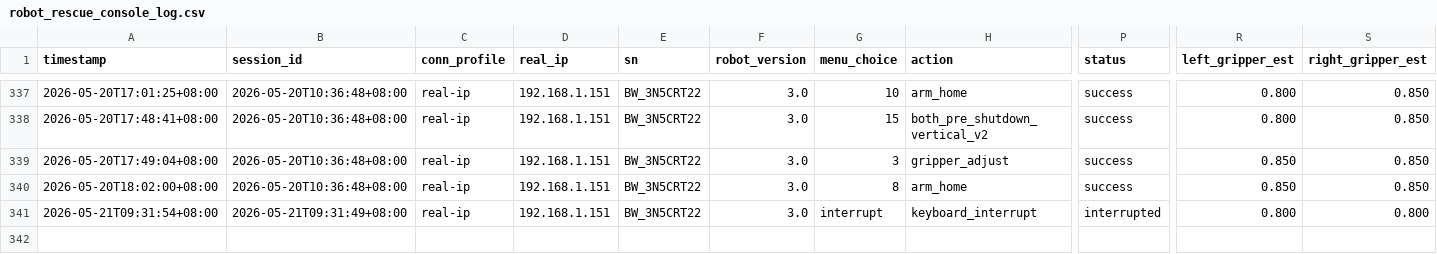
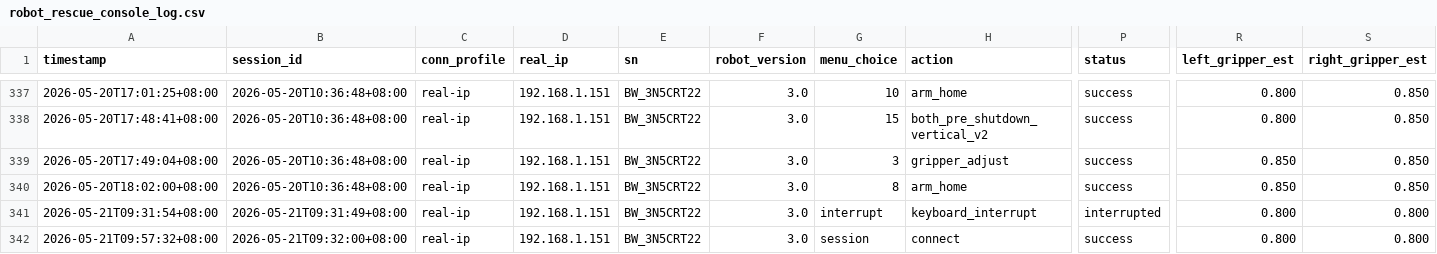
Before and after one commit to BlueWorm-EAI-Tech/Mantis-SDK, a CSV file: docs/robot_rescue_console_log.csv, drawn as a sheet; only a part is shown, gaps mark what is left out; rows hold the shown columns only; the diff covers the shown part only; the diff names each change by its address in the sheet, - before the commit and + after, or states it on an @@ line.

```diff
--- a/docs/robot_rescue_console_log.csv
+++ b/docs/robot_rescue_console_log.csv
+row 342: 2026-05-21T09:57:32+08:00 | 2026-05-21T09:32:00+08:00 | real-ip | 192.168.1.151 | BW_3N5CRT22 | 3.0 | session | connect | success | 0.800 | 0.800
```
Also changed, not shown: 1 added row elsewhere in this file, 3 other files.
